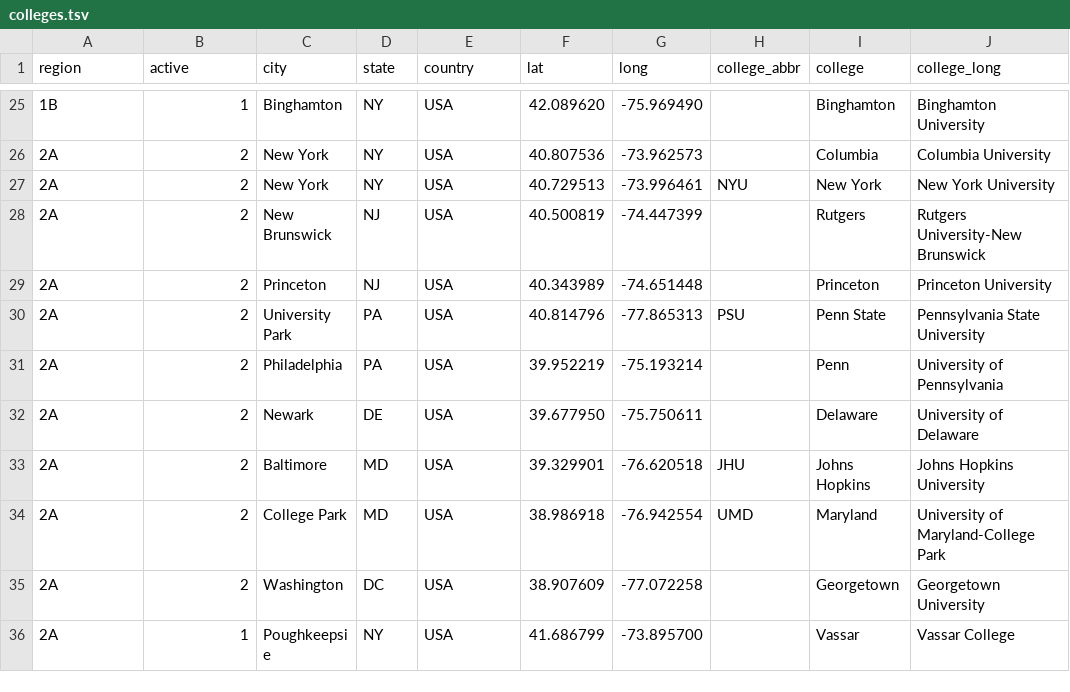
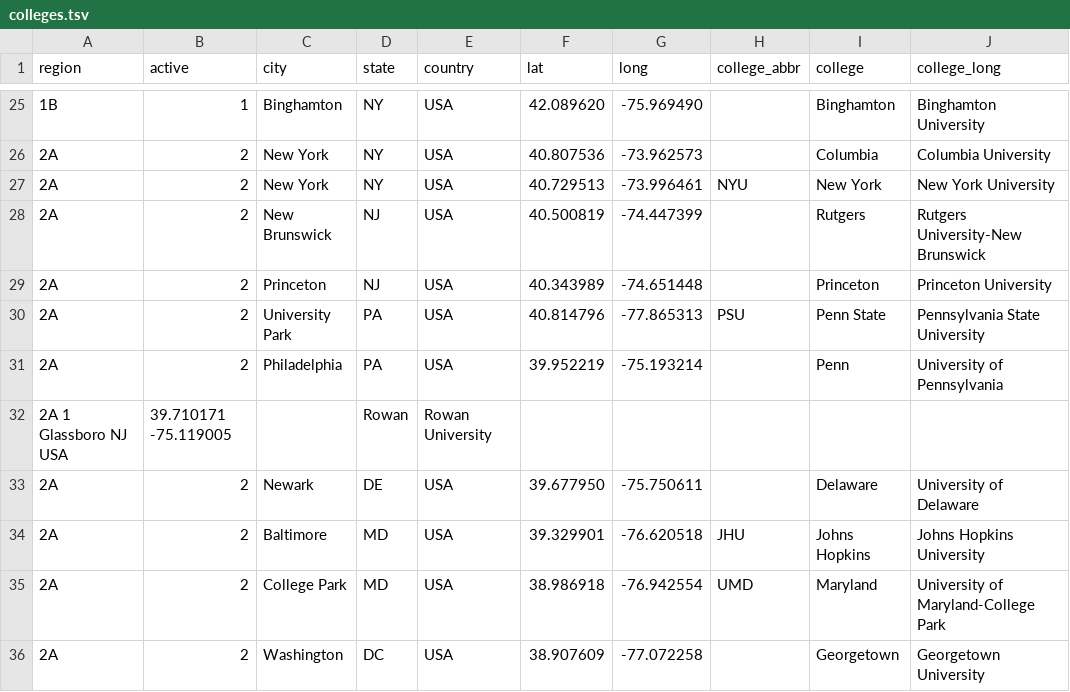
Before and after one commit to quizbowl/collegecalendar, a TSV file: map/colleges.tsv, drawn as a sheet; only a part is shown, gaps mark what is left out; the shorter side is filled out with more unchanged rows.

Commit message:
Adding Rowan University as a 2A 1

```diff
--- a/map/colleges.tsv
+++ b/map/colleges.tsv
@@ -31,2 +31,3 @@ region	active	city	state	country	lat	long	college_abbr	college	college_long
 2A	2	Philadelphia	PA	USA	39.952219	-75.193214		Penn	University of Pennsylvania
+2A  1 Glassboro  NJ  USA	39.710171 -75.119005		Rowan	Rowan University
 2A	2	Newark	DE	USA	39.677950	-75.750611		Delaware	University of Delaware
```
